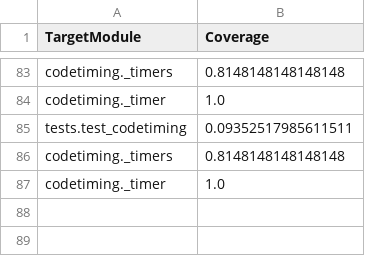
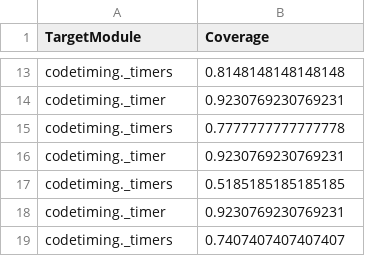
Before and after one commit to victorhornet/sse-testgen, a CSV file: pynguin-report/statistics.csv, drawn as a sheet; only a part is shown, gaps mark what is left out; the diff covers the shown part only.

```diff
--- a/pynguin-report/statistics.csv
+++ b/pynguin-report/statistics.csv
@@ -83,5 +13,7 @@
 "codetiming._timers","0.8148148148148148"
-"codetiming._timer","1.0"
-"tests.test_codetiming","0.09352517985611511"
-"codetiming._timers","0.8148148148148148"
-"codetiming._timer","1.0"
+"codetiming._timer","0.9230769230769231"
+"codetiming._timers","0.7777777777777778"
+"codetiming._timer","0.9230769230769231"
+"codetiming._timers","0.5185185185185185"
+"codetiming._timer","0.9230769230769231"
+"codetiming._timers","0.7407407407407407"
```
Also changed, not shown: 3 added rows, 72 removed rows and 1 edited cell elsewhere in this file, 41 other files.
